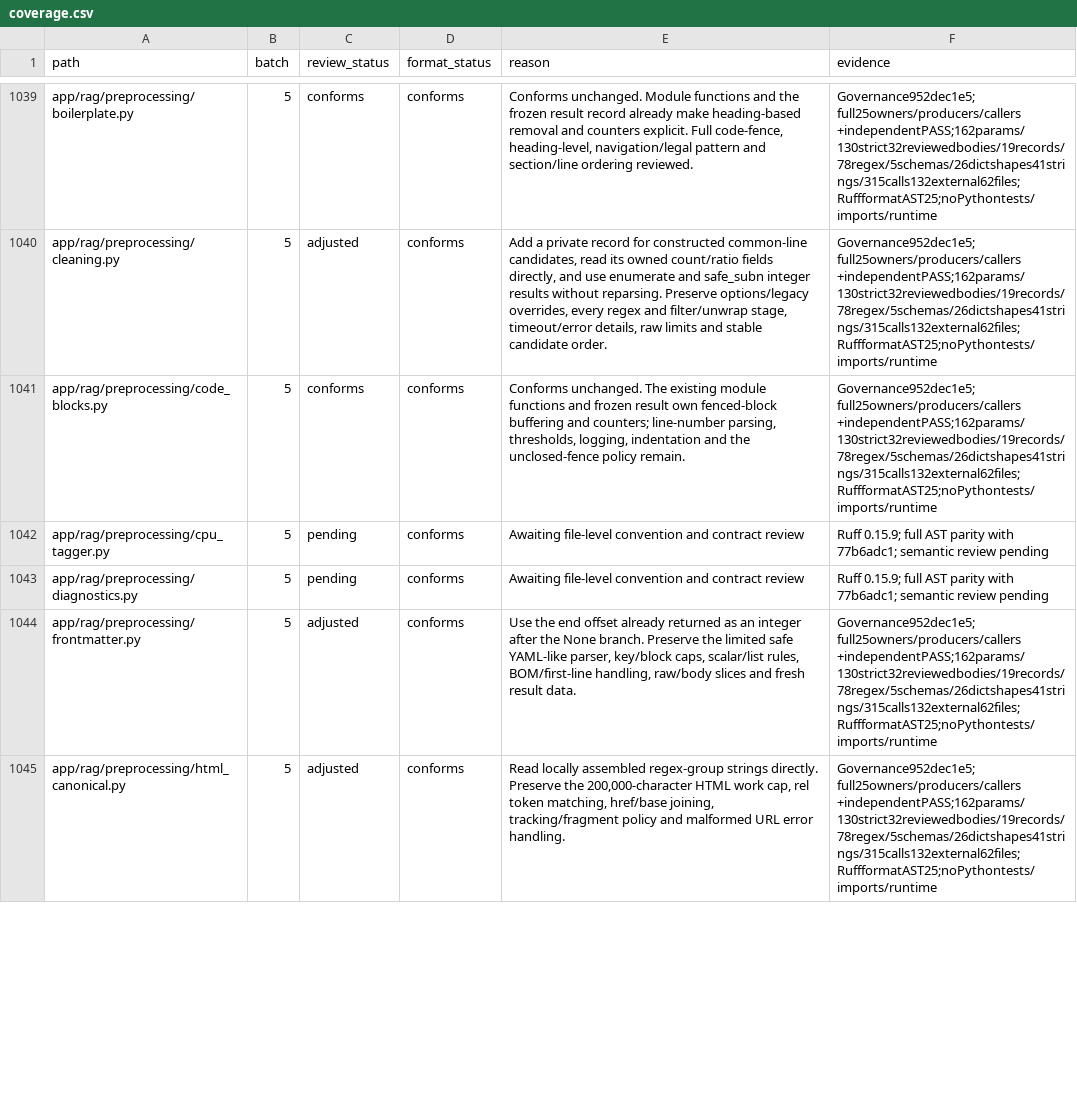
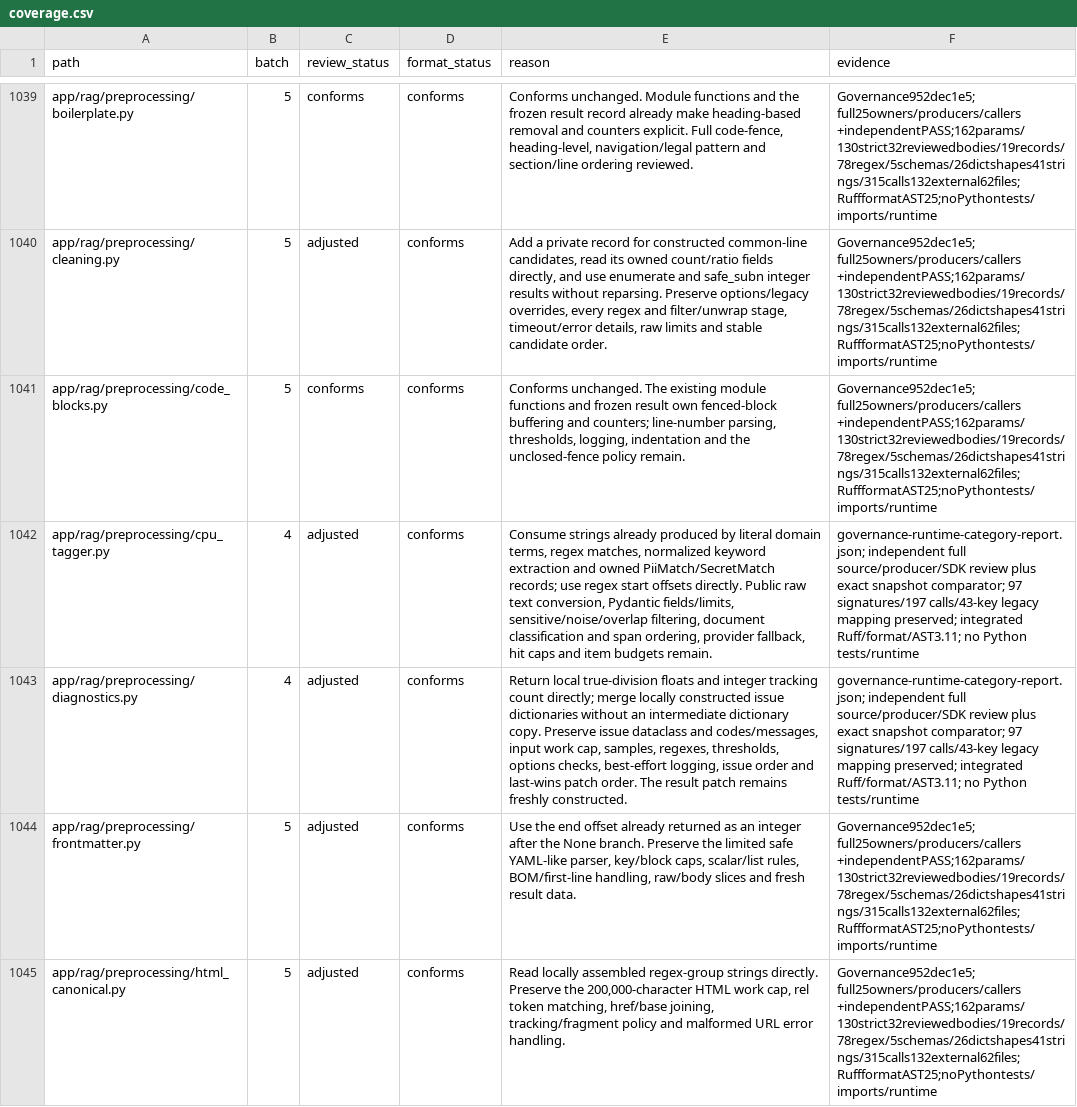
Before and after one commit to skygazer42/MimirQ, a CSV file: docs/maintenance/style-unification/coverage.csv, drawn as a sheet; only a part is shown, gaps mark what is left out; the diff covers the shown part only; the diff names each change by its address in the sheet, - before the commit and + after, or states it on an @@ line.

Commit message:
refactor(rag): trust owned preprocessing runtime values

```diff
--- a/docs/maintenance/style-unification/coverage.csv
+++ b/docs/maintenance/style-unification/coverage.csv
-B1042:B1043 (batch): 5
+B1042:B1043 (batch): 4
-C1042:C1043 (review_status): pending
+C1042:C1043 (review_status): adjusted
-E1042 (reason): Awaiting file-level convention and contract review
+E1042 (reason): Consume strings already produced by literal domain terms, regex matches, normalized keyword extraction and owned PiiMatch/SecretMatch records; use regex start offsets directly. Public raw text conversion, Pydantic fields/limits, sensitive/noise/overlap filtering, document classification and span ordering, provider fallback, hit caps and item budgets remain.
-F1042:F1043 (evidence): Ruff 0.15.9; full AST parity with 77b6adc1; semantic review pending
+F1042:F1043 (evidence): governance-runtime-category-report.json; independent full source/producer/SDK review plus exact snapshot comparator; 97 signatures/197 calls/43-key legacy mapping preserved; integrated Ruff/format/AST3.11; no Python tests/runtime
-E1043 (reason): Awaiting file-level convention and contract review
+E1043 (reason): Return local true-division floats and integer tracking count directly; merge locally constructed issue dictionaries without an intermediate dictionary copy. Preserve issue dataclass and codes/messages, input work cap, samples, regexes, thresholds, options checks, best-effort logging, issue order and last-wins patch order. The result patch remains freshly constructed.
```
Also changed, not shown: 27 edited cells elsewhere in this file, 9 other files.
